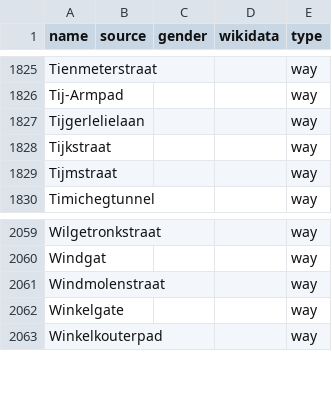
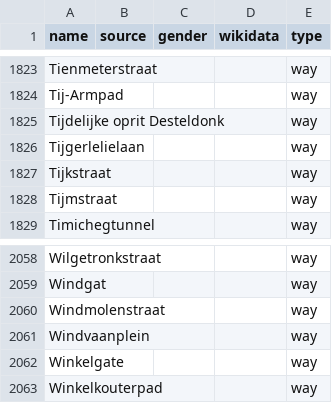
Before and after one commit to EqualStreetNames/equalstreetnames-gent, a CSV file: data/other.csv, drawn as a sheet; only a part is shown, gaps mark what is left out; the diff covers the shown part only; the diff names each change by its address in the sheet, - before the commit and + after, or states it on an @@ line.

```diff
--- a/data/other.csv
+++ b/data/other.csv
+row 1825: Tijdelijke oprit Desteldonk |  |  |  | way
+row 2061: Windvaanplein |  |  |  | way
```
Also changed, not shown: 3 added rows and 3 removed rows elsewhere in this file, data/gender.csv, 3 other files.
